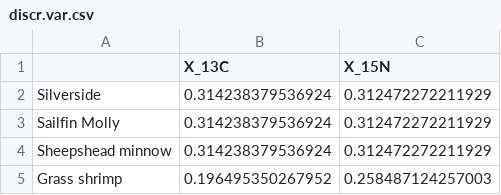
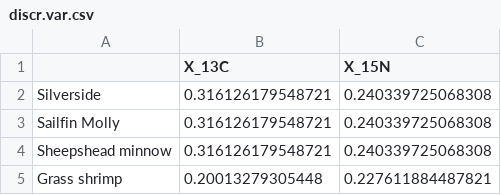
Before and after one commit to Philipp-Neubauer/fastinR, a CSV file: Paper/examples/Squid/discr.var.csv, drawn as a sheet.

```diff
--- a/Paper/examples/Squid/discr.var.csv
+++ b/Paper/examples/Squid/discr.var.csv
@@ -1,5 +1,5 @@
 "","X_13C","X_15N"
-"Silverside",0.314238379536924,0.312472272211929
-"Sailfin Molly",0.314238379536924,0.312472272211929
-"Sheepshead minnow",0.314238379536924,0.312472272211929
-"Grass shrimp",0.196495350267952,0.258487124257003
+"Silverside",0.316126179548721,0.240339725068308
+"Sailfin Molly",0.316126179548721,0.240339725068308
+"Sheepshead minnow",0.316126179548721,0.240339725068308
+"Grass shrimp",0.20013279305448,0.227611884487821
```
Also changed, not shown: Paper/examples/Squid/cc_FA.csv, Paper/examples/Squid/cc_FA_var.csv, 11 other files.
